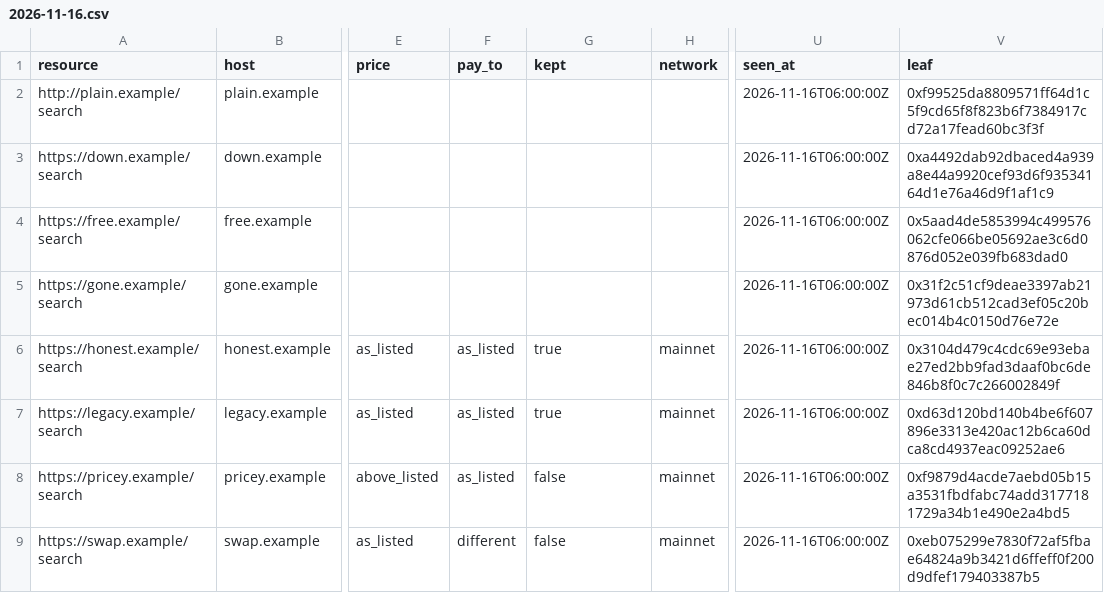
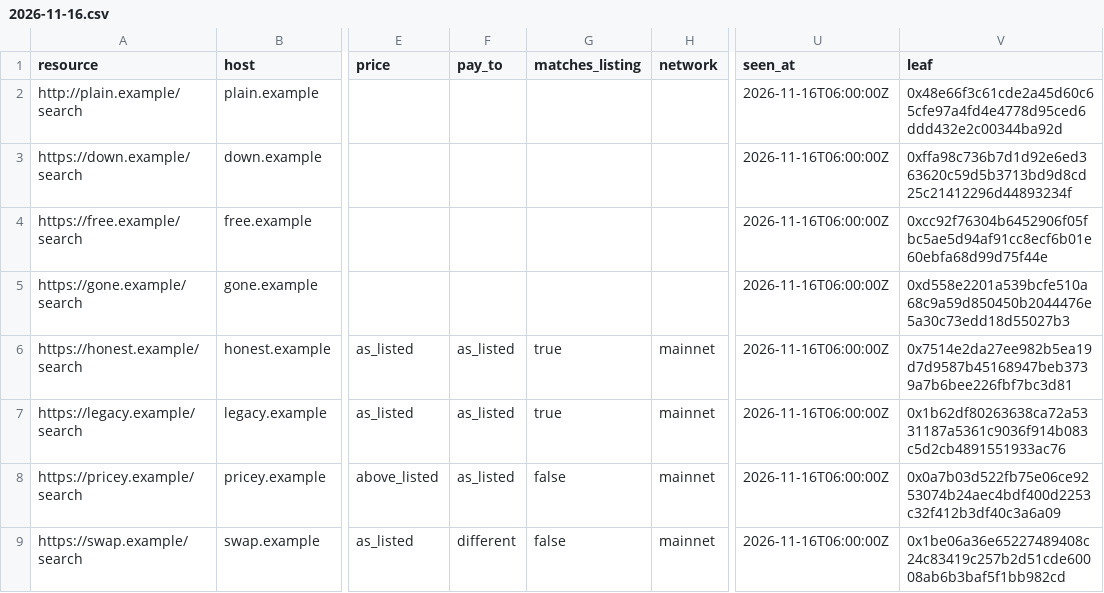
Before and after one commit to Agoranome/agoranome-inspector, a CSV file: examples/demo-site/sheets/2026-11-16.csv, drawn as a sheet; only a part is shown, gaps mark what is left out; the diff names each change by its address in the sheet, - before the commit and + after, or states it on an @@ line.

```diff
--- a/examples/demo-site/sheets/2026-11-16.csv
+++ b/examples/demo-site/sheets/2026-11-16.csv
-G1: kept
+G1: matches_listing
-V2 (leaf): 0xf99525da8809571ff64d1c5f9cd65f8f823b6f7384917cd72a17fead60bc3f3f
+V2 (leaf): 0x48e66f3c61cde2a45d60c65cfe97a4fd4e4778d95ced6ddd432e2c00344ba92d
-V3 (leaf): 0xa4492dab92dbaced4a939a8e44a9920cef93d6f93534164d1e76a46d9f1af1c9
+V3 (leaf): 0xffa98c736b7d1d92e6ed363620c59d5b3713bd9d8cd25c21412296d44893234f
-V4 (leaf): 0x5aad4de5853994c499576062cfe066be05692ae3c6d0876d052e039fb683dad0
+V4 (leaf): 0xcc92f76304b6452906f05fbc5ae5d94af91cc8ecf6b01e60ebfa68d99d75f44e
-V5 (leaf): 0x31f2c51cf9deae3397ab21973d61cb512cad3ef05c20bec014b4c0150d76e72e
+V5 (leaf): 0xd558e2201a539bcfe510a68c9a59d850450b2044476e5a30c73edd18d55027b3
-V6 (leaf): 0x3104d479c4cdc69e93ebae27ed2bb9fad3daaf0bc6de846b8f0c7c266002849f
+V6 (leaf): 0x7514e2da27ee982b5ea19d7d9587b45168947beb3739a7b6bee226fbf7bc3d81
-V7 (leaf): 0xd63d120bd140b4be6f607896e3313e420ac12b6ca60dca8cd4937eac09252ae6
+V7 (leaf): 0x1b62df80263638ca72a5331187a5361c9036f914b083c5d2cb4891551933ac76
-V8 (leaf): 0xf9879d4acde7aebd05b15a3531fbdfabc74add3177181729a34b1e490e2a4bd5
+V8 (leaf): 0x0a7b03d522fb75e06ce9253074b24aec4bdf400d2253c32f412b3df40c3a6a09
-V9 (leaf): 0xeb075299e7830f72af5fbae64824a9b3421d6ffeff0f200d9dfef179403387b5
+V9 (leaf): 0x1be06a36e65227489408c24c83419c257b2d51cde60008ab6b3baf5f1bb982cd
```
Also changed, not shown: examples/demo-site/sheets/2026-11-23.csv, 14 other files.
